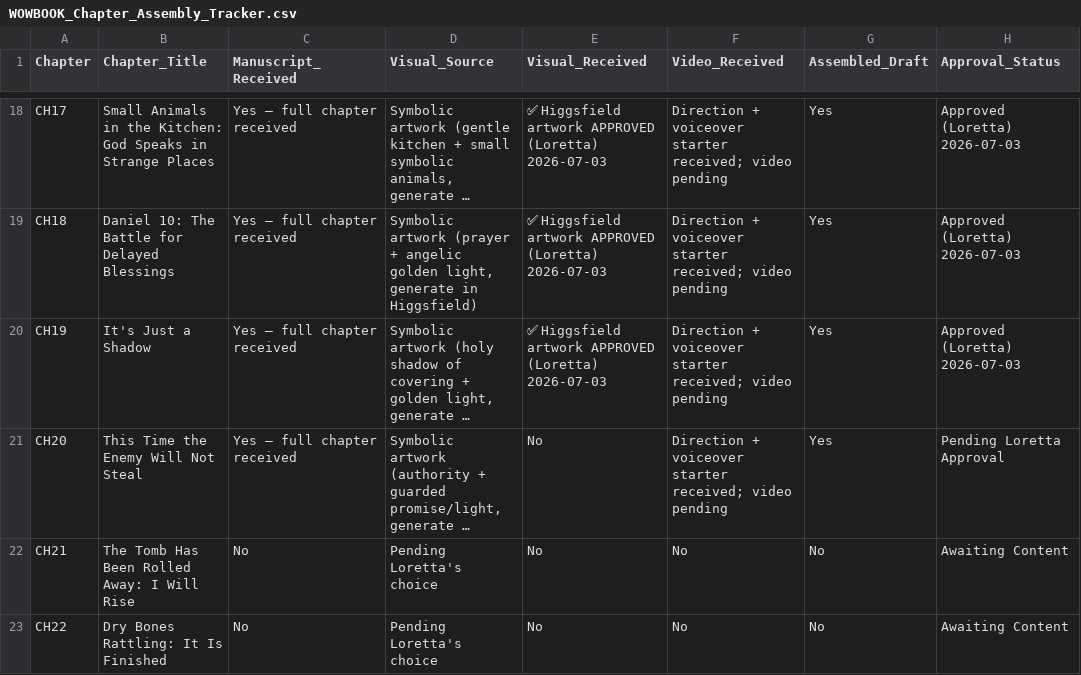
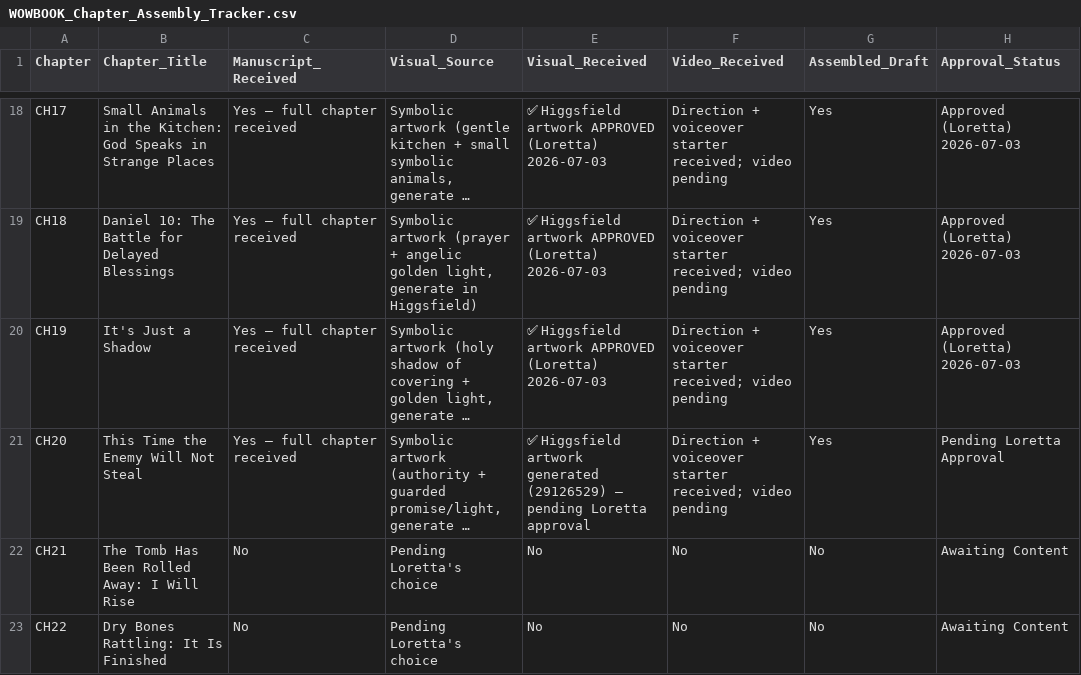
Before and after one commit to hallgross/Onedrive_Folder_Scripts, a CSV file: WOW Book – This Is How You Walk on Water/WOWBOOK_Chapter_Assembly_Tracker.csv, drawn as a sheet; only a part is shown, gaps mark what is left out; long unchanged cells end in …; the diff names each change by its address in the sheet, - before the commit and + after, or states it on an @@ line.

```diff
--- a/WOW Book – This Is How You Walk on Water/WOWBOOK_Chapter_Assembly_Tracker.csv
+++ b/WOW Book – This Is How You Walk on Water/WOWBOOK_Chapter_Assembly_Tracker.csv
-E21 (Visual_Received): No
+E21 (Visual_Received): ✅ Higgsfield artwork generated (29126529) — pending Loretta approval
```
Also changed, not shown: HHD_ASSET_REGISTRY.csv, 1 other file.
